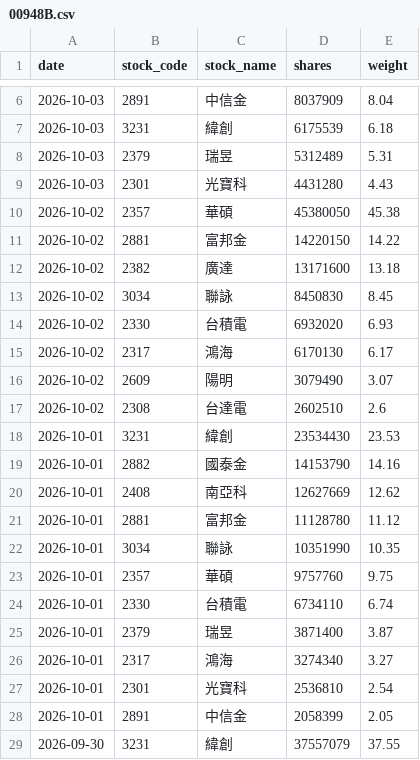
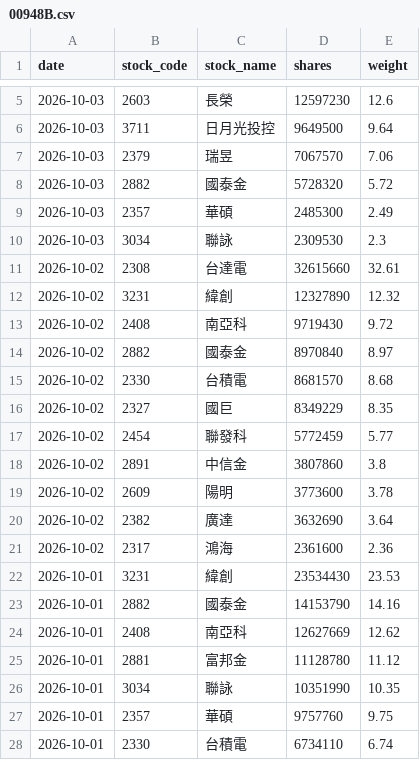
Before and after one commit to yrjjan-allen/active-etf-dashboard, a CSV file: data/00948B.csv, drawn as a sheet; only a part is shown, gaps mark what is left out; the shorter side is filled out with more unchanged rows; the diff covers the shown part only.

```diff
--- a/data/00948B.csv
+++ b/data/00948B.csv
@@ -6,13 +5,18 @@
-2026-10-03,2891,中信金,8037909,8.04
-2026-10-03,3231,緯創,6175539,6.18
-2026-10-03,2379,瑞昱,5312489,5.31
-2026-10-03,2301,光寶科,4431280,4.43
-2026-10-02,2357,華碩,45380050,45.38
-2026-10-02,2881,富邦金,14220150,14.22
-2026-10-02,2382,廣達,13171600,13.18
-2026-10-02,3034,聯詠,8450830,8.45
-2026-10-02,2330,台積電,6932020,6.93
-2026-10-02,2317,鴻海,6170130,6.17
-2026-10-02,2609,陽明,3079490,3.07
-2026-10-02,2308,台達電,2602510,2.6
+2026-10-03,2603,長榮,12597230,12.6
+2026-10-03,3711,日月光投控,9649500,9.64
+2026-10-03,2379,瑞昱,7067570,7.06
+2026-10-03,2882,國泰金,5728320,5.72
+2026-10-03,2357,華碩,2485300,2.49
+2026-10-03,3034,聯詠,2309530,2.3
+2026-10-02,2308,台達電,32615660,32.61
+2026-10-02,3231,緯創,12327890,12.32
+2026-10-02,2408,南亞科,9719430,9.72
+2026-10-02,2882,國泰金,8970840,8.97
+2026-10-02,2330,台積電,8681570,8.68
+2026-10-02,2327,國巨,8349229,8.35
+2026-10-02,2454,聯發科,5772459,5.77
+2026-10-02,2891,中信金,3807860,3.8
+2026-10-02,2609,陽明,3773600,3.78
+2026-10-02,2382,廣達,3632690,3.64
+2026-10-02,2317,鴻海,2361600,2.36
 2026-10-01,3231,緯創,23534430,23.53
```
Also changed, not shown: 2 added rows, 3 removed rows and 2 edited cells elsewhere in this file, data/00981A.csv, data/00982A.csv, 5 other files.
